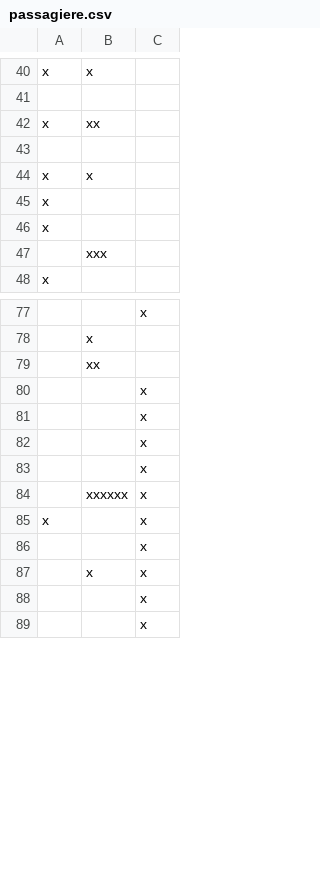
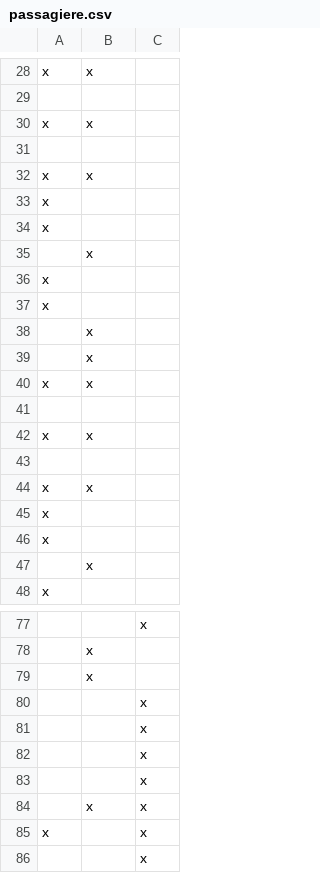
Before and after one commit to thomasvolk/genetic-algorithm-example, a CSV file: src/main/resources/passagiere.csv, drawn as a sheet; only a part is shown, gaps mark what is left out; the shorter side is filled out with more unchanged rows; addresses are those after the commit; the diff covers the shown part only; the diff names each change by its address in the sheet, - before the commit and + after, or states it on an @@ line.

```diff
--- a/src/main/resources/passagiere.csv
+++ b/src/main/resources/passagiere.csv
-B30: xx
+B30: x
-B35: xxx
+B35: x
@@ row 9 moved to row 36: x @@
@@ row 10 moved to row 37: x @@
+row 38:  | x
+row 39:  | x
@@ row 4 moved to row 40: x @@
+row 41: (empty)
@@ row 6 moved to row 42: x @@
+row 43: (empty)
@@ row 8 moved to row 44: x @@
@@ row 12 moved to row 45: x @@
@@ row 13 moved to row 46: x @@
+row 47:  | x
-B79: xx
+B79: x
-B84: xxxxxx
+B84: x
```
Also changed, not shown: 5 removed rows and 4 edited cells elsewhere in this file, Beispiele/ZuWehnigAbteile/passagiere.csv, 4 other files.
